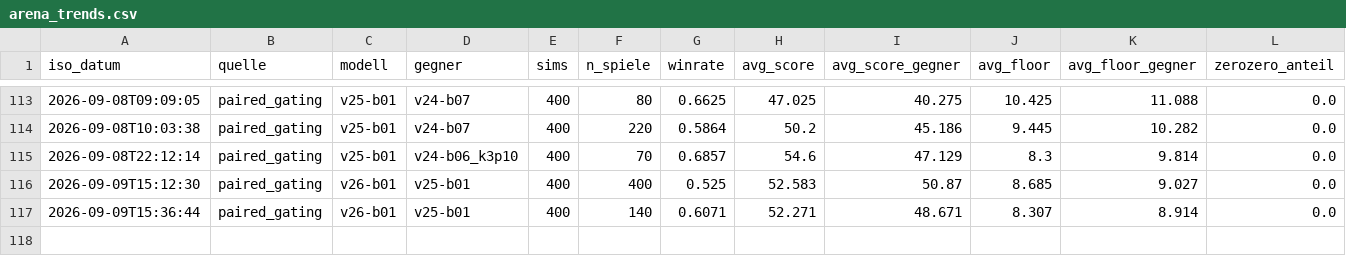
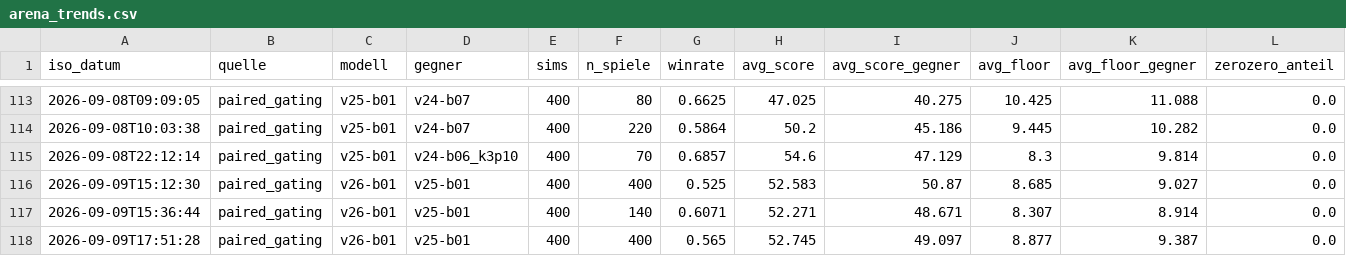
Before and after one commit to artfox1985/mosaic-AI, a CSV file: evaluations/arena_trends.csv, drawn as a sheet; only a part is shown, gaps mark what is left out.

```diff
--- a/evaluations/arena_trends.csv
+++ b/evaluations/arena_trends.csv
@@ -117 +117,2 @@ iso_datum,quelle,modell,gegner,sims,n_spiele,winrate,avg_score,avg_score_gegner,
 2026-09-09T15:36:44,paired_gating,v26-b01,v25-b01,400,140,0.6071,52.271,48.671,8.307,8.914,0.0
+2026-09-09T17:51:28,paired_gating,v26-b01,v25-b01,400,400,0.565,52.745,49.097,8.877,9.387,0.0
```
Also changed, not shown: 3 other files.
